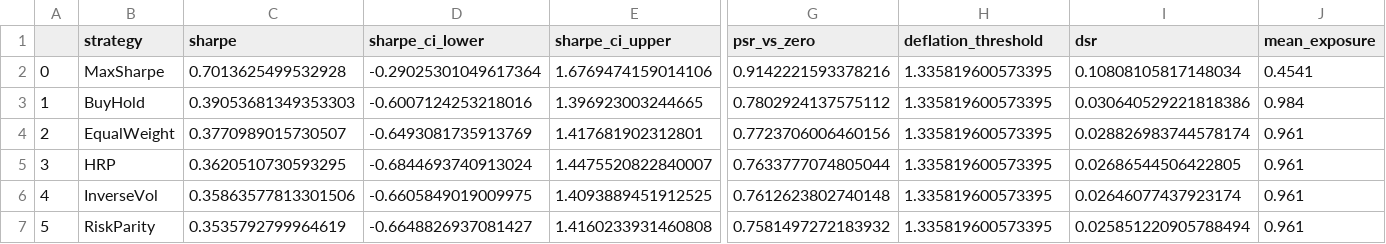
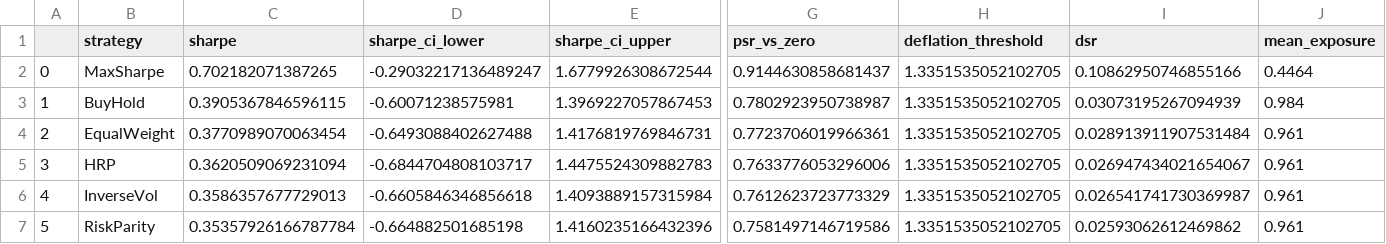
Before and after one commit to tridibjena/nifty50-rl-portfolio-optimization, a CSV file: assets/v2/sharpe_forest.csv, drawn as a sheet; only a part is shown, gaps mark what is left out; the diff covers the shown part only; the diff names each change by its address in the sheet, - before the commit and + after, or states it on an @@ line.

```diff
--- a/assets/v2/sharpe_forest.csv
+++ b/assets/v2/sharpe_forest.csv
-C2 (sharpe): 0.7013625499532928
+C2 (sharpe): 0.702182071387265
-D2 (sharpe_ci_lower): -0.29025301049617364
+D2 (sharpe_ci_lower): -0.29032217136489247
-E2 (sharpe_ci_upper): 1.6769474159014106
+E2 (sharpe_ci_upper): 1.6779926308672544
-G2 (psr_vs_zero): 0.9142221593378216
+G2 (psr_vs_zero): 0.9144630858681437
-H2:H7 (deflation_threshold): 1.335819600573395
+H2:H7 (deflation_threshold): 1.3351535052102705
-I2 (dsr): 0.10808105817148034
+I2 (dsr): 0.10862950746855166
-J2 (mean_exposure): 0.4541
+J2 (mean_exposure): 0.4464
-C3 (sharpe): 0.39053681349353303
+C3 (sharpe): 0.3905367846596115
-D3 (sharpe_ci_lower): -0.6007124253218016
+D3 (sharpe_ci_lower): -0.60071238575981
-E3 (sharpe_ci_upper): 1.396923003244665
+E3 (sharpe_ci_upper): 1.3969227057867453
-G3 (psr_vs_zero): 0.7802924137575112
+G3 (psr_vs_zero): 0.7802923950738987
-I3 (dsr): 0.030640529221818386
+I3 (dsr): 0.03073195267094939
-C4 (sharpe): 0.3770989015730507
+C4 (sharpe): 0.3770989070063454
-D4 (sharpe_ci_lower): -0.6493081735913769
+D4 (sharpe_ci_lower): -0.6493088402627488
-E4 (sharpe_ci_upper): 1.417681902312801
+E4 (sharpe_ci_upper): 1.4176819769846731
-G4 (psr_vs_zero): 0.7723706006460156
+G4 (psr_vs_zero): 0.7723706019966361
-I4 (dsr): 0.028826983744578174
+I4 (dsr): 0.028913911907531484
-C5 (sharpe): 0.3620510730593295
+C5 (sharpe): 0.3620509069231094
-D5 (sharpe_ci_lower): -0.6844693740913024
+D5 (sharpe_ci_lower): -0.6844704808103717
-E5 (sharpe_ci_upper): 1.4475520822840007
+E5 (sharpe_ci_upper): 1.4475524309882783
-G5 (psr_vs_zero): 0.7633777074805044
+G5 (psr_vs_zero): 0.7633776053296006
-I5 (dsr): 0.02686544506422805
+I5 (dsr): 0.026947434021654067
-C6 (sharpe): 0.35863577813301506
+C6 (sharpe): 0.3586357677729013
-D6 (sharpe_ci_lower): -0.6605849019009975
+D6 (sharpe_ci_lower): -0.6605846346856618
-E6 (sharpe_ci_upper): 1.4093889451912525
+E6 (sharpe_ci_upper): 1.4093889157315984
-G6 (psr_vs_zero): 0.7612623802740148
+G6 (psr_vs_zero): 0.7612623723773329
-I6 (dsr): 0.02646077437923174
+I6 (dsr): 0.026541741730369987
-C7 (sharpe): 0.3535792799964619
+C7 (sharpe): 0.35357926166787784
-D7 (sharpe_ci_lower): -0.6648826937081427
+D7 (sharpe_ci_lower): -0.664882501685198
-E7 (sharpe_ci_upper): 1.4160233931460808
+E7 (sharpe_ci_upper): 1.4160235166432396
-G7 (psr_vs_zero): 0.7581497272183932
+G7 (psr_vs_zero): 0.7581497146719586
-I7 (dsr): 0.025851220905788494
+I7 (dsr): 0.02593062612469862
```
Also changed, not shown: 101 edited cells elsewhere in this file, assets/v2/drawdown.csv, assets/v2/drawdown_dark.csv, 39 other files.
